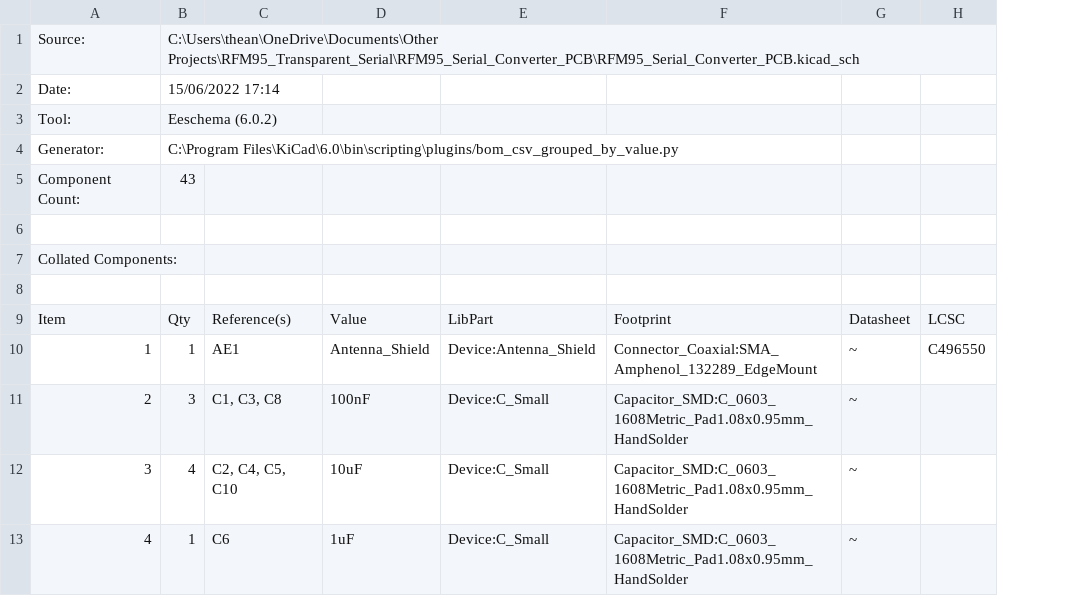
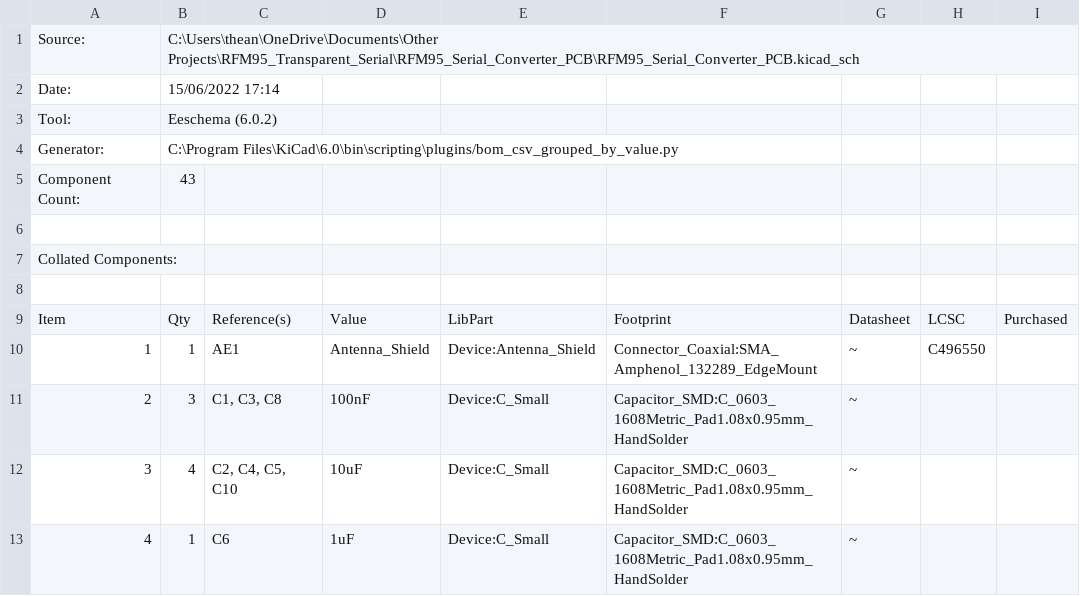
Before and after one commit to s-park21/RFM95_Transparent_Serial, a CSV file: RFM95_Serial_Converter_PCB/RFM95_Serial_Converter_PCB.csv, drawn as a sheet; only a part is shown; the diff names each change by its address in the sheet, - before the commit and + after, or states it on an @@ line.

```diff
--- a/RFM95_Serial_Converter_PCB/RFM95_Serial_Converter_PCB.csv
+++ b/RFM95_Serial_Converter_PCB/RFM95_Serial_Converter_PCB.csv
+column I, row 9: Purchased
```
Also changed, not shown: 7 other files.
